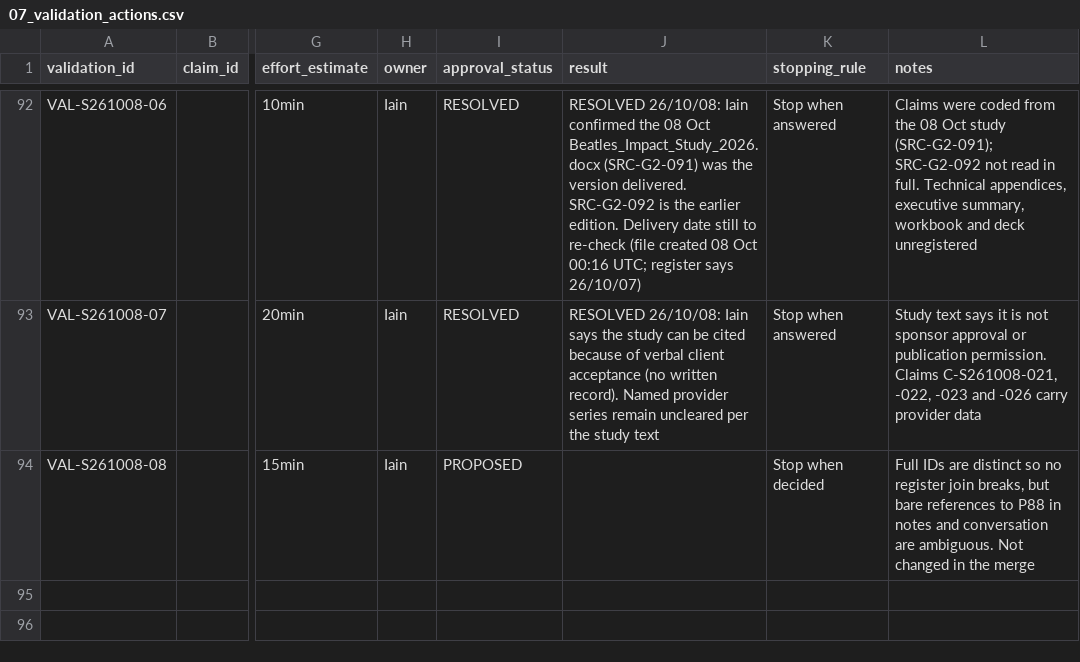
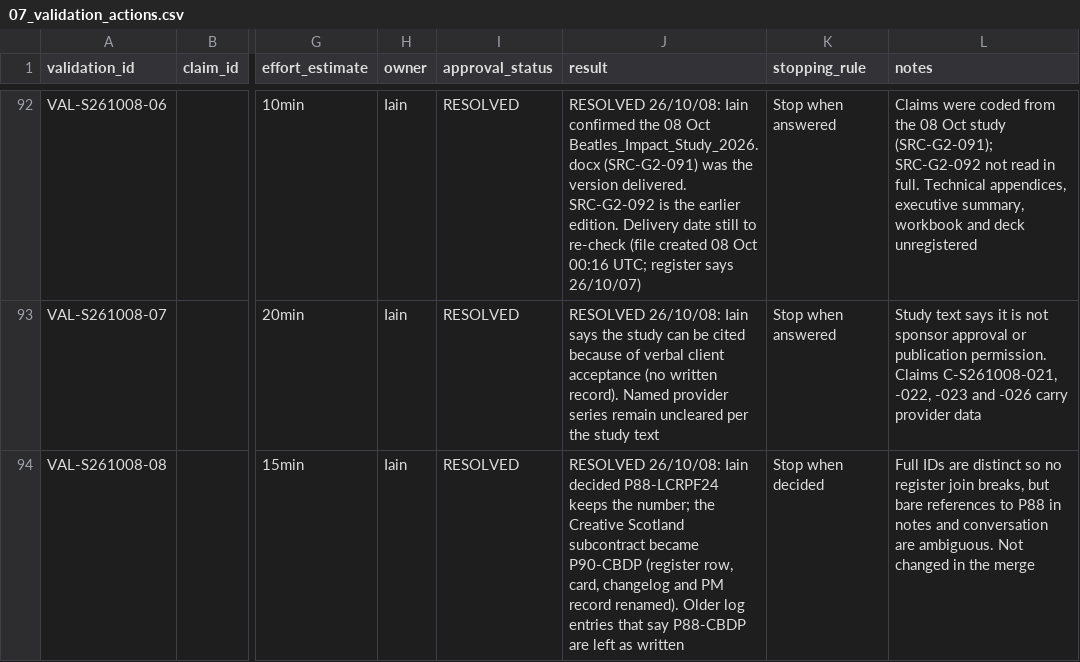
Before and after one commit to iainbe/ProjectClassifier, a CSV file: 07_validation_actions.csv, drawn as a sheet; only a part is shown, gaps mark what is left out; the diff names each change by its address in the sheet, - before the commit and + after, or states it on an @@ line.

```diff
--- a/07_validation_actions.csv
+++ b/07_validation_actions.csv
-I94 (approval_status): PROPOSED
+I94 (approval_status): RESOLVED
-J94 (result): (empty)
+J94 (result): RESOLVED 26/10/08: Iain decided P88-LCRPF24 keeps the number; the Creative Scotland subcontract became P90-CBDP (register row, card, changelog and PM record renamed). Older log entries that say P88-CBDP are left as written
```
Also changed, not shown: 01_projects.csv, 10_review_history.csv, 7 other files.
